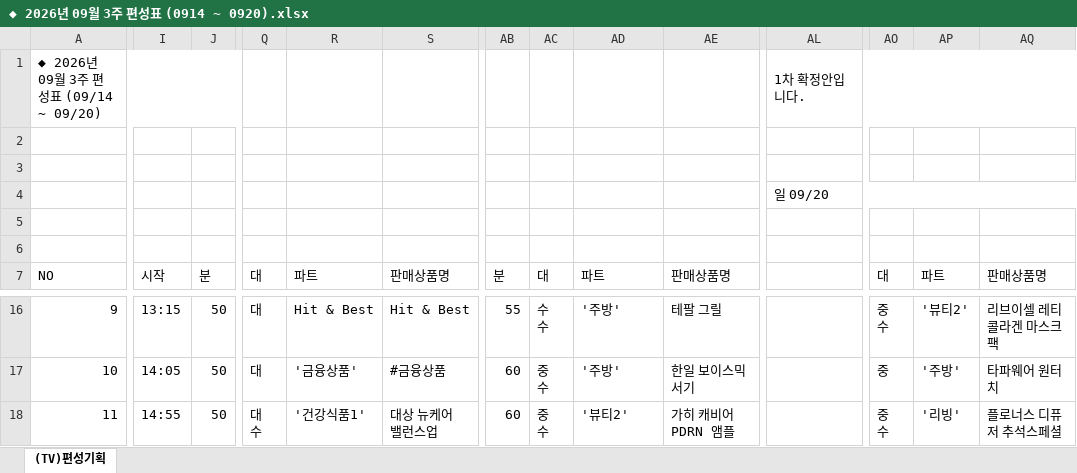
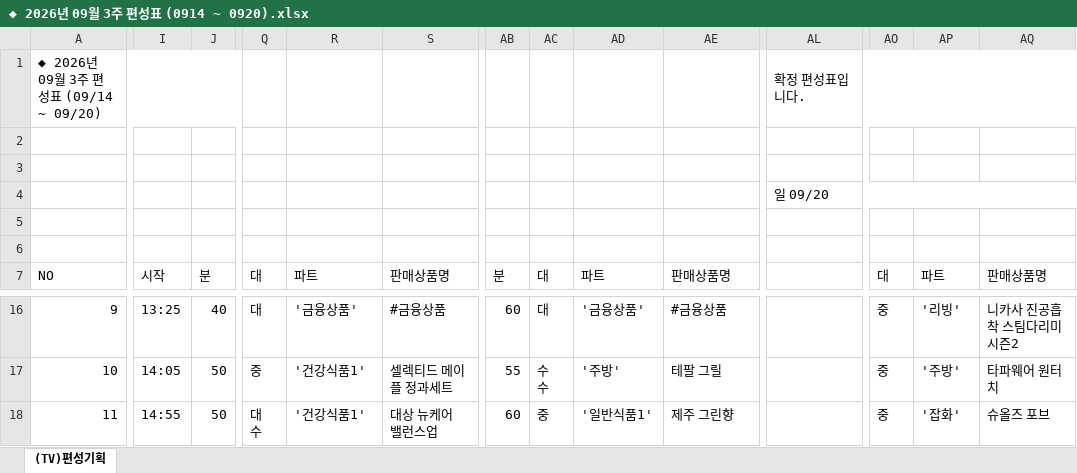
Before and after one commit to hhsliving/schedule, an Excel workbook: weeks/◆ 2026년 09월 3주 편성표 (0914 ~ 0920).xlsx, sheet (TV)편성기획, drawn as a sheet; only a part is shown, gaps mark what is left out; values as stored, in another font and other column widths than the file's, no cell formats; charts and pictures not drawn; ↵ is a line break in a cell; the diff covers the shown part only; the diff names each change by its address in the sheet, - before the commit and + after, or states it on an @@ line.

```diff
--- a/weeks/◆ 2026년 09월 3주 편성표 (0914 ~ 0920).xlsx (sheet (TV)편성기획)
+++ b/weeks/◆ 2026년 09월 3주 편성표 (0914 ~ 0920).xlsx (sheet (TV)편성기획)
-AL1: 1차 확정안입니다.
+AL1: 확정 편성표입니다.
-I16: 13:15
+I16: 13:25
-J16: 50
+J16: 40
-R16: Hit & Best
+R16: '금융상품'
-S16: Hit & Best
+S16: #금융상품
-AB16: 55
+AB16: 60
-AC16: 수 ↵ 수
+AC16: 대
-AD16: '주방'
+AD16: '금융상품'
-AE16: 테팔 그릴
+AE16: #금융상품
-AO16: 중 ↵ 수
+AO16: 중
-AP16: '뷰티2'
+AP16: '리빙'
-AQ16: 리브이셀 레티콜라겐 마스크팩
+AQ16: 니카사 진공흡착 스팀다리미 시즌2
-Q17: 대
+Q17: 중
-R17: '금융상품'
+R17: '건강식품1'
-S17: #금융상품
+S17: 셀렉티드 메이플 정과세트
-AB17: 60
+AB17: 55
-AC17: 중 ↵ 수
+AC17: 수 ↵ 수
-AE17: 한일 보이스믹서기
+AE17: 테팔 그릴
-AC18: 중 ↵ 수
+AC18: 중
-AD18: '뷰티2'
+AD18: '일반식품1'
-AE18: 가히 캐비어 PDRN 앰플
+AE18: 제주 그린향
-AO18: 중 ↵ 수
+AO18: 중
-AP18: '리빙'
+AP18: '잡화'
-AQ18: 플로너스 디퓨저 추석스페셜
+AQ18: 슈올즈 포브
```
Also changed, not shown: 86 edited cells elsewhere in this sheet, cell formats, 1 other file.
